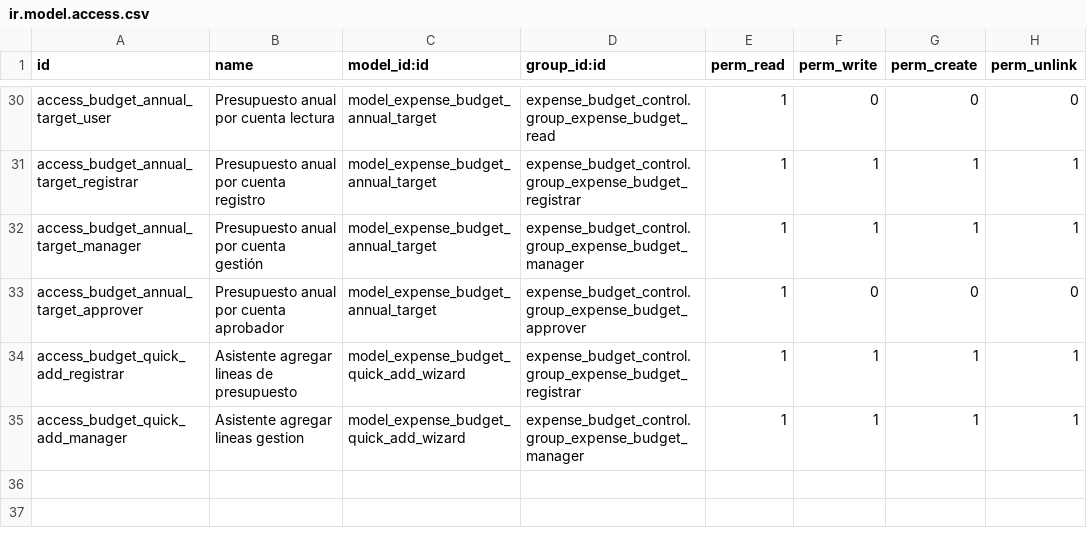
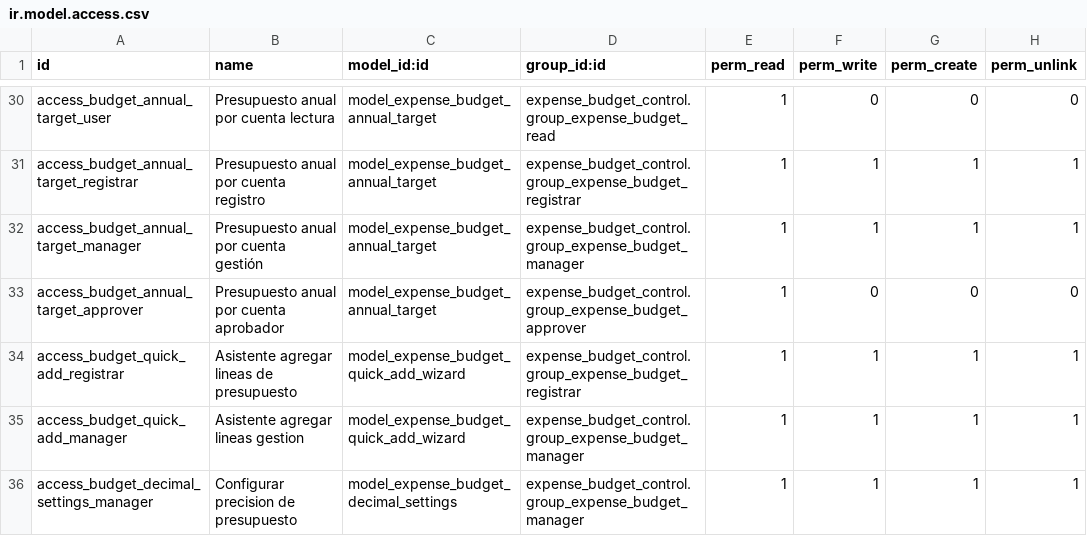
Before and after one commit to midrovom/theme_prime_custom, a CSV file: expense_budget_control/security/ir.model.access.csv, drawn as a sheet; only a part is shown, gaps mark what is left out.

```diff
--- a/expense_budget_control/security/ir.model.access.csv
+++ b/expense_budget_control/security/ir.model.access.csv
@@ -35 +35,2 @@ access_budget_quick_add_registrar,Asistente agregar lineas de presupuesto,model_
 access_budget_quick_add_manager,Asistente agregar lineas gestion,model_expense_budget_quick_add_wizard,expense_budget_control.group_expense_budget_manager,1,1,1,1
+access_budget_decimal_settings_manager,Configurar precision de presupuesto,model_expense_budget_decimal_settings,expense_budget_control.group_expense_budget_manager,1,1,1,1
```
Also changed, not shown: 18 other files.
